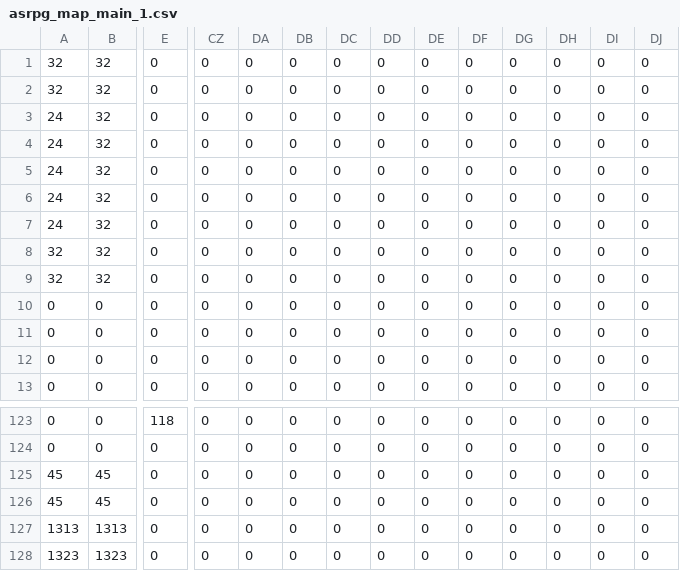
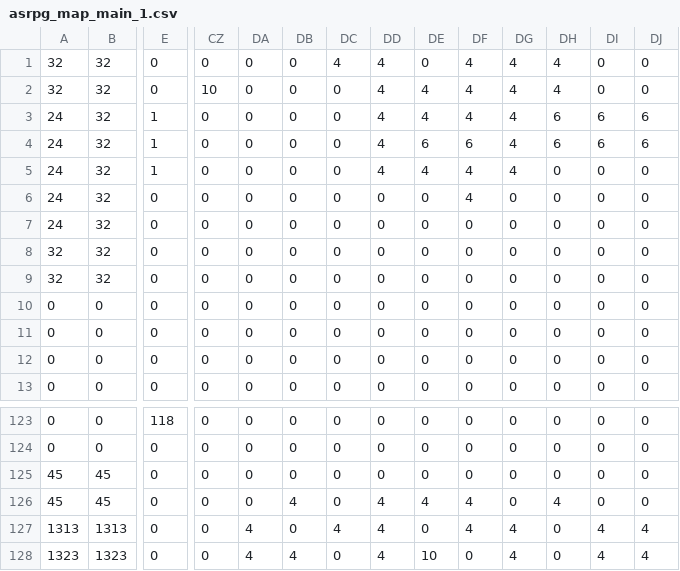
Before and after one commit to AsPJT/AsLib, a CSV file: aslib/asrpg_map_main_1.csv, drawn as a sheet; only a part is shown, gaps mark what is left out; the diff names each change by its address in the sheet, - before the commit and + after, or states it on an @@ line.

```diff
--- a/aslib/asrpg_map_main_1.csv
+++ b/aslib/asrpg_map_main_1.csv
-DC1: 0
+DC1: 4
-DD1:DD5: 0
+DD1:DD5: 4
-DF1:DF3: 0
+DF1:DF3: 4
-DG1:DG5: 0
+DG1:DG5: 4
-DH1:DH2: 0
+DH1:DH2: 4
-CZ2: 0
+CZ2: 10
-DE2:DE3: 0
+DE2:DE3: 4
-E3:E5: 0
+E3:E5: 1
-DH3:DH4: 0
+DH3:DH4: 6
-DI3:DI4: 0
+DI3:DI4: 6
-DJ3:DJ4: 0
+DJ3:DJ4: 6
-DE4: 0
+DE4: 6
-DF4: 0
+DF4: 6
-DE5: 0
+DE5: 4
-DF5:DF6: 0
+DF5:DF6: 4
-DB126: 0
+DB126: 4
-DD126:DD128: 0
+DD126:DD128: 4
-DE126: 0
+DE126: 4
-DF126:DF127: 0
+DF126:DF127: 4
-DH126: 0
+DH126: 4
-DA127:DA128: 0
+DA127:DA128: 4
-DC127: 0
+DC127: 4
-DG127:DG128: 0
+DG127:DG128: 4
-DI127:DI128: 0
+DI127:DI128: 4
-DJ127:DJ128: 0
+DJ127:DJ128: 4
-DB128: 0
+DB128: 4
-DE128: 0
+DE128: 10
```
Also changed, not shown: aslib/Picture/map_tile.csv, 26 other files.
